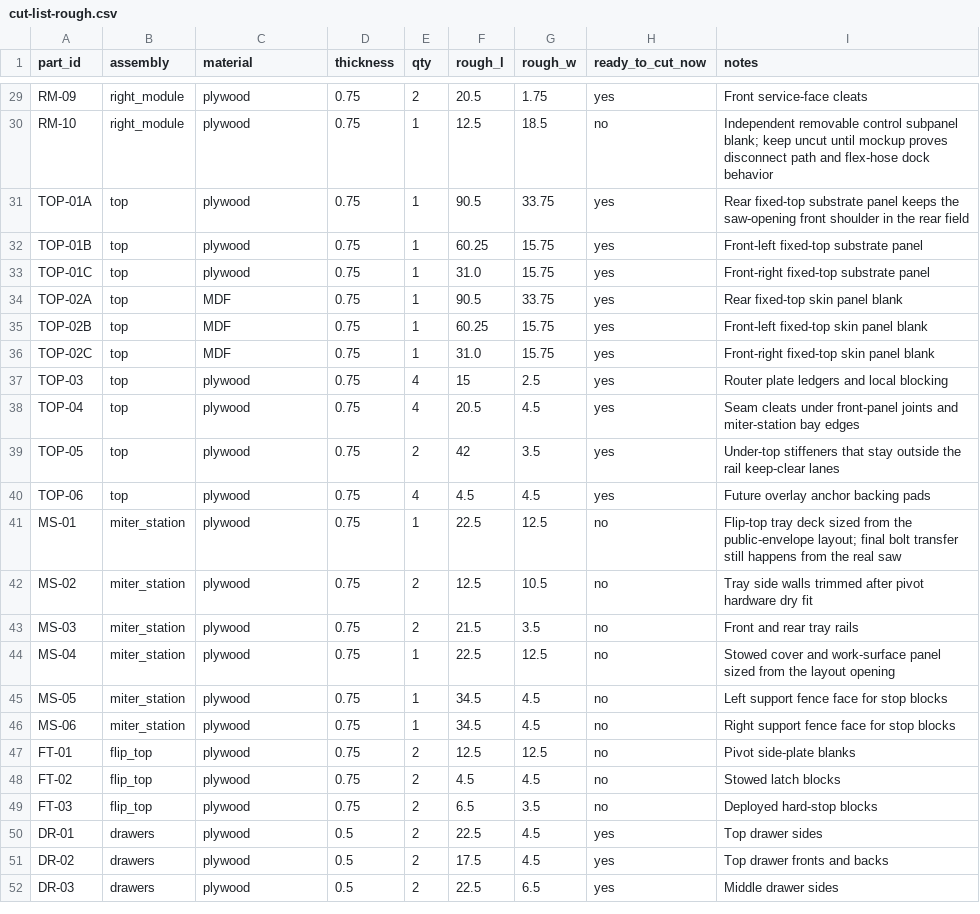
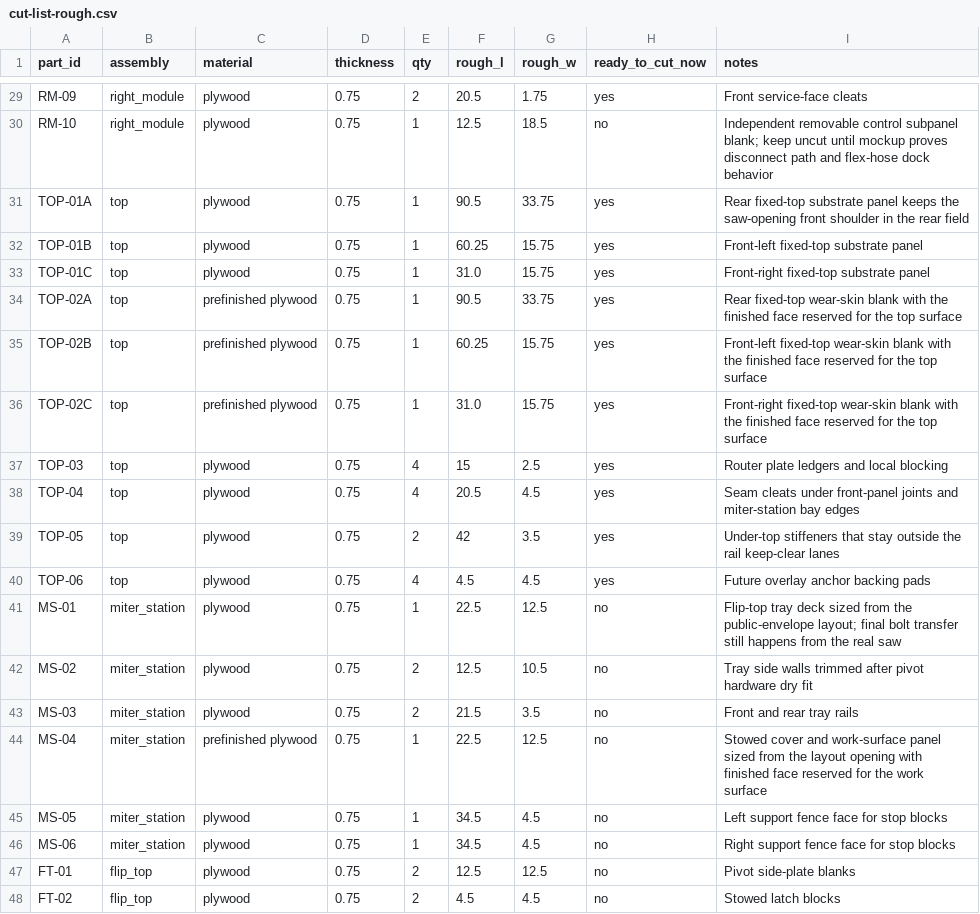
Before and after one commit to sharkky9/table-saw-project, a CSV file: plans/cut-list-rough.csv, drawn as a sheet; only a part is shown, gaps mark what is left out; the shorter side is filled out with more unchanged rows.

Commit message:
plans: switch top wear layer to prefinished plywood

```diff
--- a/plans/cut-list-rough.csv
+++ b/plans/cut-list-rough.csv
@@ -33,5 +33,5 @@ TOP-01B,top,plywood,0.75,1,60.25,15.75,yes,Front-left fixed-top substrate panel
 TOP-01C,top,plywood,0.75,1,31.0,15.75,yes,Front-right fixed-top substrate panel
-TOP-02A,top,MDF,0.75,1,90.5,33.75,yes,Rear fixed-top skin panel blank
-TOP-02B,top,MDF,0.75,1,60.25,15.75,yes,Front-left fixed-top skin panel blank
-TOP-02C,top,MDF,0.75,1,31.0,15.75,yes,Front-right fixed-top skin panel blank
+TOP-02A,top,prefinished plywood,0.75,1,90.5,33.75,yes,Rear fixed-top wear-skin blank with the finished face reserved for the top surface
+TOP-02B,top,prefinished plywood,0.75,1,60.25,15.75,yes,Front-left fixed-top wear-skin blank with the finished face reserved for the top surface
+TOP-02C,top,prefinished plywood,0.75,1,31.0,15.75,yes,Front-right fixed-top wear-skin blank with the finished face reserved for the top surface
 TOP-03,top,plywood,0.75,4,15,2.5,yes,Router plate ledgers and local blocking
@@ -43,3 +43,3 @@ MS-02,miter_station,plywood,0.75,2,12.5,10.5,no,Tray side walls trimmed after pi
 MS-03,miter_station,plywood,0.75,2,21.5,3.5,no,Front and rear tray rails
-MS-04,miter_station,plywood,0.75,1,22.5,12.5,no,Stowed cover and work-surface panel sized from the layout opening
+MS-04,miter_station,prefinished plywood,0.75,1,22.5,12.5,no,Stowed cover and work-surface panel sized from the layout opening with finished face reserved for the work surface
 MS-05,miter_station,plywood,0.75,1,34.5,4.5,no,Left support fence face for stop blocks
```
Also changed, not shown: data/measurements.csv, plans/bom.csv, 8 other files.
